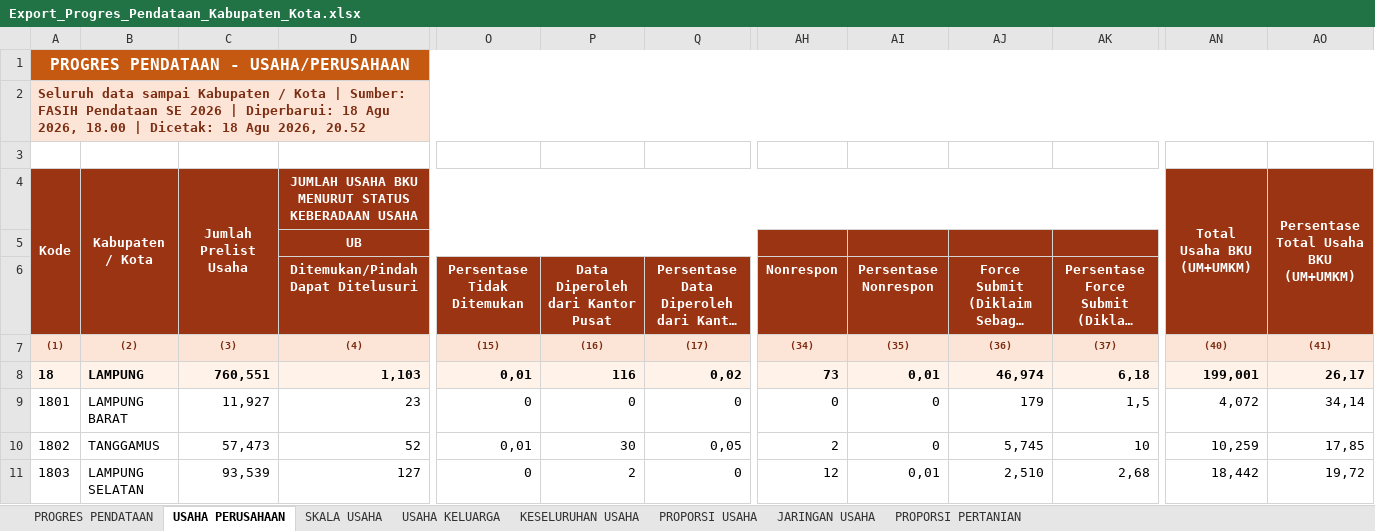
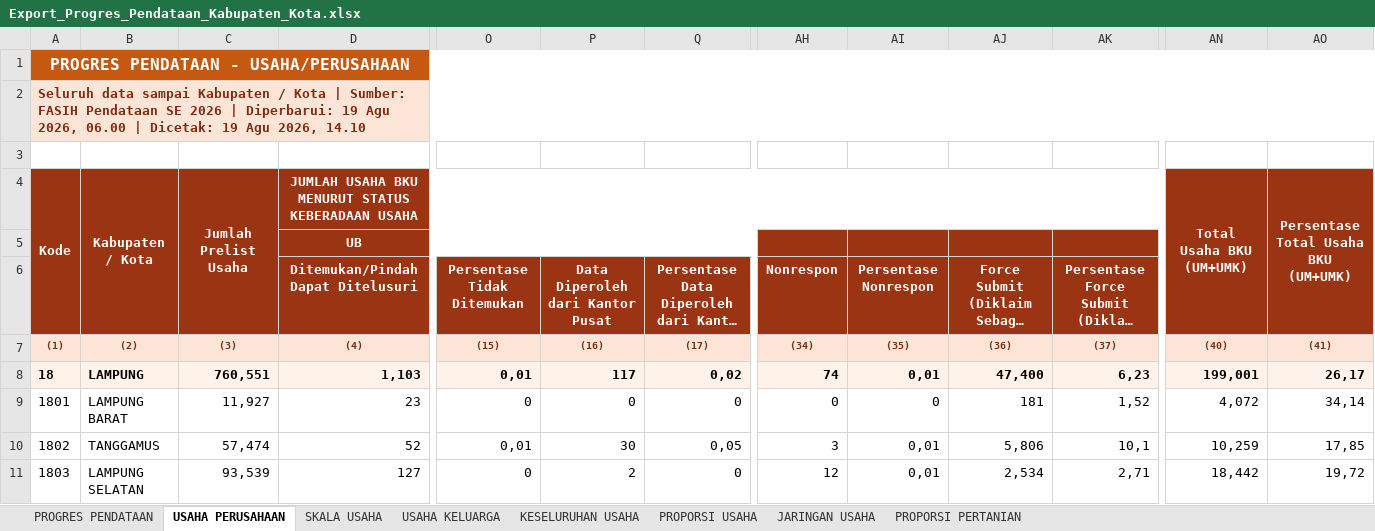
Before and after one commit to stathub1800/SE2026, an Excel workbook: data/Export_Progres_Pendataan_Kabupaten_Kota.xlsx, sheet USAHA PERUSAHAAN, drawn as a sheet; only a part is shown, gaps mark what is left out; long unchanged cells end in …; values as stored, in another font and other column widths than the file's, no borders; the diff covers the shown part only; the diff names each change by its address in the sheet, - before the commit and + after, or states it on an @@ line.

```diff
--- a/data/Export_Progres_Pendataan_Kabupaten_Kota.xlsx (sheet USAHA PERUSAHAAN)
+++ b/data/Export_Progres_Pendataan_Kabupaten_Kota.xlsx (sheet USAHA PERUSAHAAN)
-A2: …| Diperbarui: 18 Agu 2026, 18.00 | Dicetak: 18 Agu 2026, 20.52
+A2: …| Diperbarui: 19 Agu 2026, 06.00 | Dicetak: 19 Agu 2026, 14.10
-AN4: Total Usaha BKU (UM+UMKM)
+AN4: Total Usaha BKU (UM+UMK)
-AO4: Persentase Total Usaha BKU (UM+UMKM)
+AO4: Persentase Total Usaha BKU (UM+UMK)
-P8: 116
+P8: 117
-AH8: 73
+AH8: 74
-AJ8: 46,974
+AJ8: 47,400
-AK8: 6,18
+AK8: 6,23
-AJ9: 179
+AJ9: 181
-AK9: 1,5
+AK9: 1,52
-C10: 57,473
+C10: 57,474
-AH10: 2
+AH10: 3
-AI10: 0
+AI10: 0,01
-AJ10: 5,745
+AJ10: 5,806
-AK10: 10
+AK10: 10,1
-AJ11: 2,510
+AJ11: 2,534
-AK11: 2,68
+AK11: 2,71
```
Also changed, not shown: 23 edited cells elsewhere in this sheet, sheet PROGRES PENDATAAN, sheet PROPORSI PERTANIAN, sheet SKALA USAHA, sheet JARINGAN USAHA, sheet KESELURUHAN USAHA, sheet PROPORSI USAHA, 1 more sheet, data/Export_Progres_Pemutakhiran_Keluarga_Kabupaten_Kota.xlsx, 1 other file.
